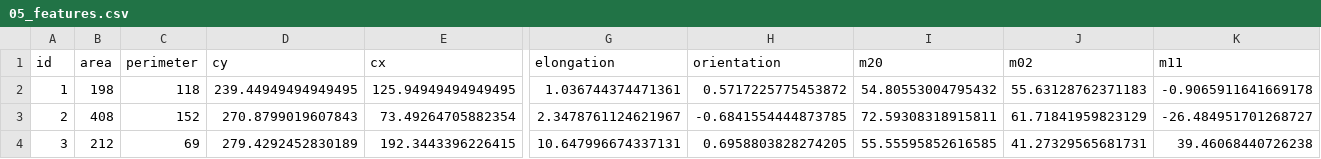
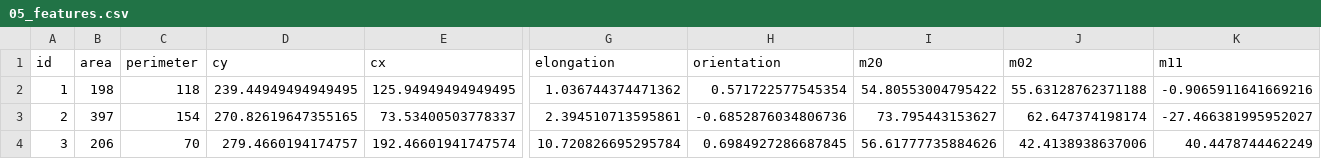
Before and after one commit to KirillLin/Image_processing, a CSV file: Lab02/output/1695138157765/05_features.csv, drawn as a sheet; only a part is shown, gaps mark what is left out; the diff covers the shown part only; the diff names each change by its address in the sheet, - before the commit and + after, or states it on an @@ line.

```diff
--- a/Lab02/output/1695138157765/05_features.csv
+++ b/Lab02/output/1695138157765/05_features.csv
-G2 (elongation): 1.036744374471361
+G2 (elongation): 1.036744374471362
-H2 (orientation): 0.5717225775453872
+H2 (orientation): 0.571722577545354
-I2 (m20): 54.80553004795432
+I2 (m20): 54.80553004795422
-J2 (m02): 55.63128762371183
+J2 (m02): 55.63128762371188
-K2 (m11): -0.9065911641669178
+K2 (m11): -0.9065911641669216
-B3 (area): 408
+B3 (area): 397
-C3 (perimeter): 152
+C3 (perimeter): 154
-D3 (cy): 270.8799019607843
+D3 (cy): 270.82619647355165
-E3 (cx): 73.49264705882354
+E3 (cx): 73.53400503778337
-G3 (elongation): 2.3478761124621967
+G3 (elongation): 2.394510713595861
-H3 (orientation): -0.6841554444873785
+H3 (orientation): -0.6852876034806736
-I3 (m20): 72.59308318915811
+I3 (m20): 73.795443153627
-J3 (m02): 61.71841959823129
+J3 (m02): 62.647374198174
-K3 (m11): -26.484951701268727
+K3 (m11): -27.466381995952027
-B4 (area): 212
+B4 (area): 206
-C4 (perimeter): 69
+C4 (perimeter): 70
-D4 (cy): 279.4292452830189
+D4 (cy): 279.4660194174757
-E4 (cx): 192.3443396226415
+E4 (cx): 192.46601941747574
-G4 (elongation): 10.647996674337131
+G4 (elongation): 10.720826695295784
-H4 (orientation): 0.6958803828274205
+H4 (orientation): 0.6984927286687845
-I4 (m20): 55.55595852616585
+I4 (m20): 56.61777735884626
-J4 (m02): 41.27329565681731
+J4 (m02): 42.4138938637006
-K4 (m11): 39.46068440726238
+K4 (m11): 40.4478744462249
```
Also changed, not shown: 26 edited cells elsewhere in this file, Lab02/output/1695138157752/05_features.csv, Lab02/output/1695138157776 (1)/05_features.csv, 42 other files.
